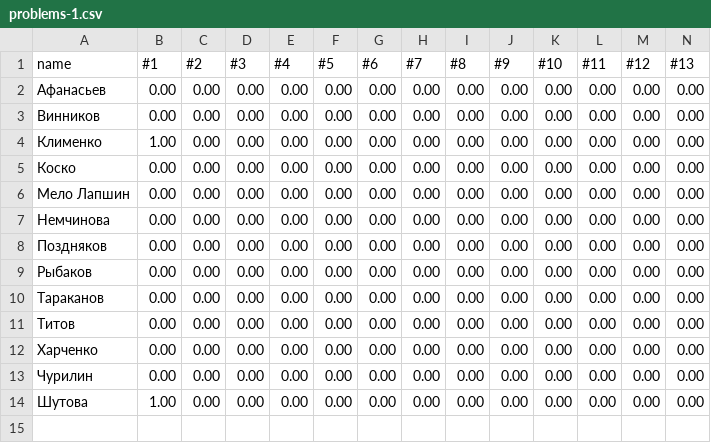
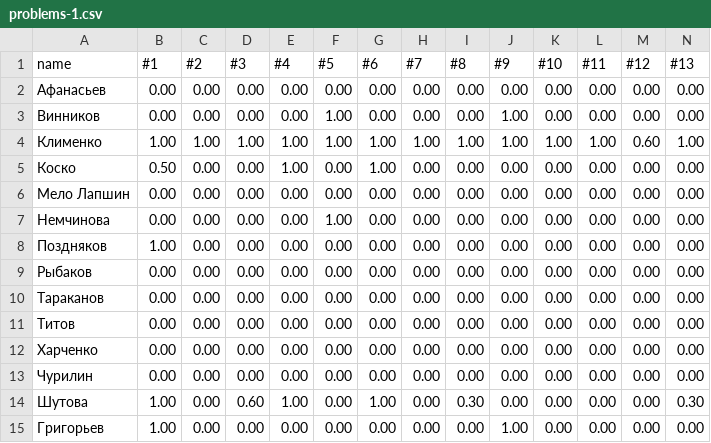
Before and after one commit to thornoar/lambda-calculus-course, a CSV file: progress-data/problems-1.csv, drawn as a sheet; only a part is shown; rows hold the shown columns only; the diff covers the shown part only; the diff names each change by its address in the sheet, - before the commit and + after, or states it on an @@ line.

Commit message:
progress

```diff
--- a/progress-data/problems-1.csv
+++ b/progress-data/problems-1.csv
-F3:F4 (#5): 0.00
+F3:F4 (#5): 1.00
-J3:J4 (#9): 0.00
+J3:J4 (#9): 1.00
-C4 (#2): 0.00
+C4 (#2): 1.00
-D4 (#3): 0.00
+D4 (#3): 1.00
-E4:E5 (#4): 0.00
+E4:E5 (#4): 1.00
-G4:G5 (#6): 0.00
+G4:G5 (#6): 1.00
-H4 (#7): 0.00
+H4 (#7): 1.00
-I4 (#8): 0.00
+I4 (#8): 1.00
-K4 (#10): 0.00
+K4 (#10): 1.00
-L4 (#11): 0.00
+L4 (#11): 1.00
-M4 (#12): 0.00
+M4 (#12): 0.60
-N4 (#13): 0.00
+N4 (#13): 1.00
-B5 (#1): 0.00
+B5 (#1): 0.50
-F7 (#5): 0.00
+F7 (#5): 1.00
-B8 (#1): 0.00
+B8 (#1): 1.00
-D14 (#3): 0.00
+D14 (#3): 0.60
-E14 (#4): 0.00
+E14 (#4): 1.00
-G14 (#6): 0.00
+G14 (#6): 1.00
-I14 (#8): 0.00
+I14 (#8): 0.30
-N14 (#13): 0.00
+N14 (#13): 0.30
+row 15: Григорьев | 1.00 | 0.00 | 0.00 | 0.00 | 0.00 | 0.00 | 0.00 | 0.00 | 1.00 | 0.00 | 0.00 | 0.00 | 0.00
```
Also changed, not shown: 1 edited cell elsewhere in this file, 5 other files.
